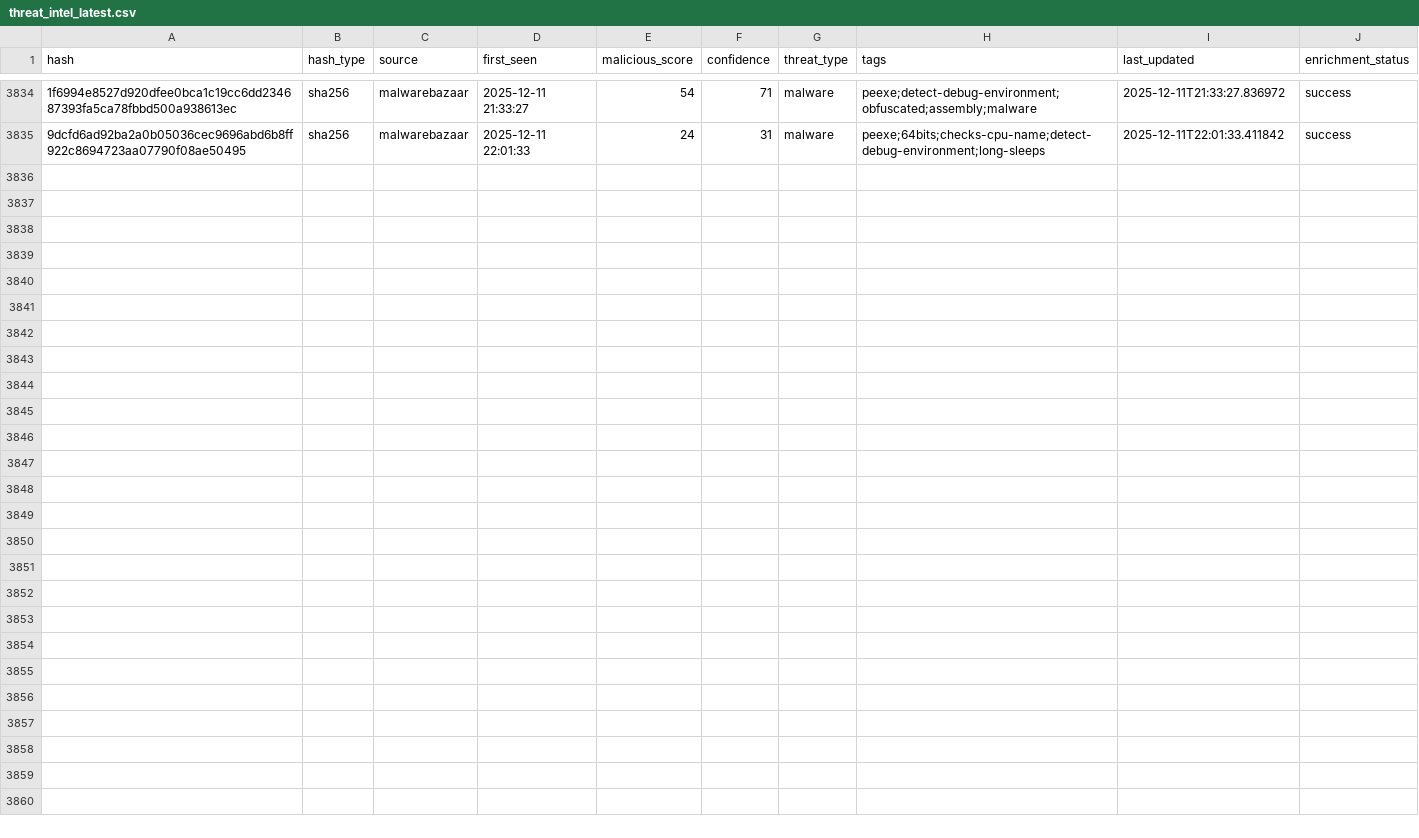
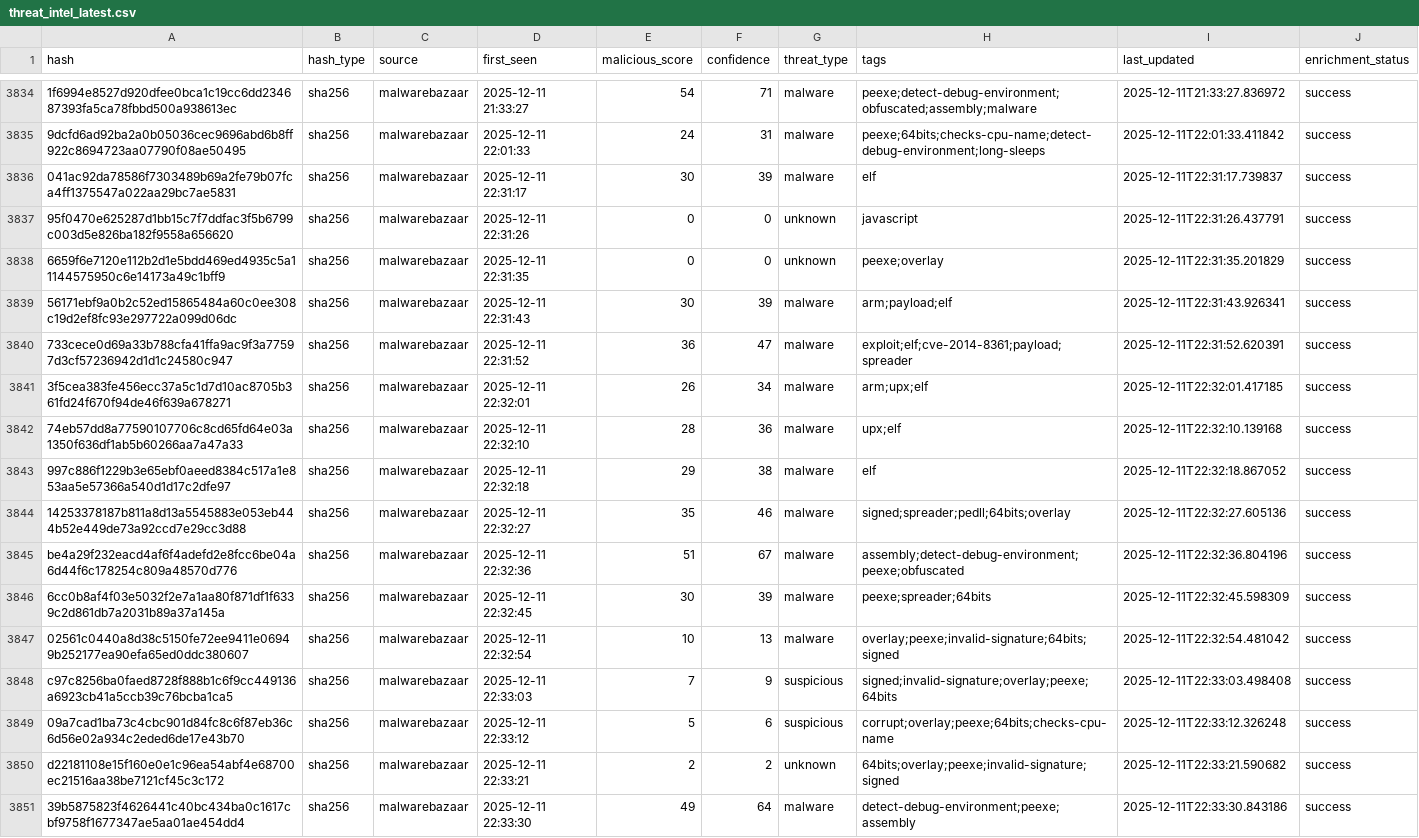
Before and after one commit to mohamadyaghoobii/threat-intelligence-csv, a CSV file: threat_intel_latest.csv, drawn as a sheet; only a part is shown, gaps mark what is left out; the diff names each change by its address in the sheet, - before the commit and + after, or states it on an @@ line.

Commit message:
TI Update 20251211_223423

```diff
--- a/threat_intel_latest.csv
+++ b/threat_intel_latest.csv
+row 3836: 041ac92da78586f7303489b69a2fe79b07fca4ff1375547a022aa29bc7ae5831 | sha256 | malwarebazaar | 2025-12-11 22:31:17 | 30 | 39 | malware | elf | 2025-12-11T22:31:17.739837 | success
+row 3837: 95f0470e625287d1bb15c7f7ddfac3f5b6799c003d5e826ba182f9558a656620 | sha256 | malwarebazaar | 2025-12-11 22:31:26 | 0 | 0 | unknown | javascript | 2025-12-11T22:31:26.437791 | success
+row 3838: 6659f6e7120e112b2d1e5bdd469ed4935c5a11144575950c6e14173a49c1bff9 | sha256 | malwarebazaar | 2025-12-11 22:31:35 | 0 | 0 | unknown | peexe;overlay | 2025-12-11T22:31:35.201829 | success
+row 3839: 56171ebf9a0b2c52ed15865484a60c0ee308c19d2ef8fc93e297722a099d06dc | sha256 | malwarebazaar | 2025-12-11 22:31:43 | 30 | 39 | malware | arm;payload;elf | 2025-12-11T22:31:43.926341 | success
+row 3840: 733cece0d69a33b788cfa41ffa9ac9f3a77597d3cf57236942d1d1c24580c947 | sha256 | malwarebazaar | 2025-12-11 22:31:52 | 36 | 47 | malware | exploit;elf;cve-2014-8361;payload;spreader | 2025-12-11T22:31:52.620391 | success
+row 3841: 3f5cea383fe456ecc37a5c1d7d10ac8705b361fd24f670f94de46f639a678271 | sha256 | malwarebazaar | 2025-12-11 22:32:01 | 26 | 34 | malware | arm;upx;elf | 2025-12-11T22:32:01.417185 | success
+row 3842: 74eb57dd8a77590107706c8cd65fd64e03a1350f636df1ab5b60266aa7a47a33 | sha256 | malwarebazaar | 2025-12-11 22:32:10 | 28 | 36 | malware | upx;elf | 2025-12-11T22:32:10.139168 | success
+row 3843: 997c886f1229b3e65ebf0aeed8384c517a1e853aa5e57366a540d1d17c2dfe97 | sha256 | malwarebazaar | 2025-12-11 22:32:18 | 29 | 38 | malware | elf | 2025-12-11T22:32:18.867052 | success
+row 3844: 14253378187b811a8d13a5545883e053eb444b52e449de73a92ccd7e29cc3d88 | sha256 | malwarebazaar | 2025-12-11 22:32:27 | 35 | 46 | malware | signed;spreader;pedll;64bits;overlay | 2025-12-11T22:32:27.605136 | success
+row 3845: be4a29f232eacd4af6f4adefd2e8fcc6be04a6d44f6c178254c809a48570d776 | sha256 | malwarebazaar | 2025-12-11 22:32:36 | 51 | 67 | malware | assembly;detect-debug-environment;peexe;obfuscated | 2025-12-11T22:32:36.804196 | success
+row 3846: 6cc0b8af4f03e5032f2e7a1aa80f871df1f6339c2d861db7a2031b89a37a145a | sha256 | malwarebazaar | 2025-12-11 22:32:45 | 30 | 39 | malware | peexe;spreader;64bits | 2025-12-11T22:32:45.598309 | success
+row 3847: 02561c0440a8d38c5150fe72ee9411e06949b252177ea90efa65ed0ddc380607 | sha256 | malwarebazaar | 2025-12-11 22:32:54 | 10 | 13 | malware | overlay;peexe;invalid-signature;64bits;signed | 2025-12-11T22:32:54.481042 | success
+row 3848: c97c8256ba0faed8728f888b1c6f9cc449136a6923cb41a5ccb39c76bcba1ca5 | sha256 | malwarebazaar | 2025-12-11 22:33:03 | 7 | 9 | suspicious | signed;invalid-signature;overlay;peexe;64bits | 2025-12-11T22:33:03.498408 | success
+row 3849: 09a7cad1ba73c4cbc901d84fc8c6f87eb36c6d56e02a934c2eded6de17e43b70 | sha256 | malwarebazaar | 2025-12-11 22:33:12 | 5 | 6 | suspicious | corrupt;overlay;peexe;64bits;checks-cpu-name | 2025-12-11T22:33:12.326248 | success
+row 3850: d22181108e15f160e0e1c96ea54abf4e68700ec21516aa38be7121cf45c3c172 | sha256 | malwarebazaar | 2025-12-11 22:33:21 | 2 | 2 | unknown | 64bits;overlay;peexe;invalid-signature;signed | 2025-12-11T22:33:21.590682 | success
+row 3851: 39b5875823f4626441c40bc434ba0c1617cbf9758f1677347ae5aa01ae454dd4 | sha256 | malwarebazaar | 2025-12-11 22:33:30 | 49 | 64 | malware | detect-debug-environment;peexe;assembly | 2025-12-11T22:33:30.843186 | success
```
